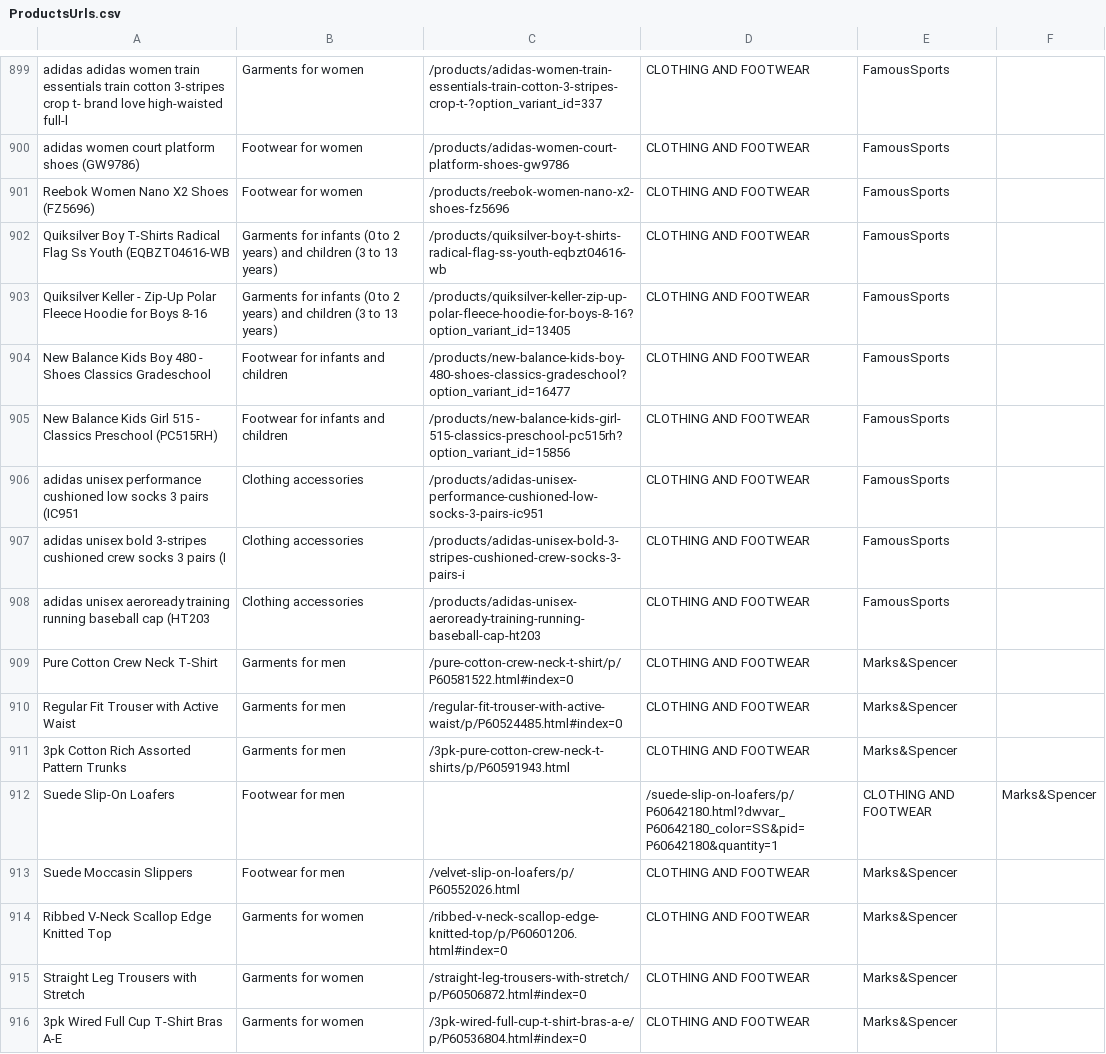
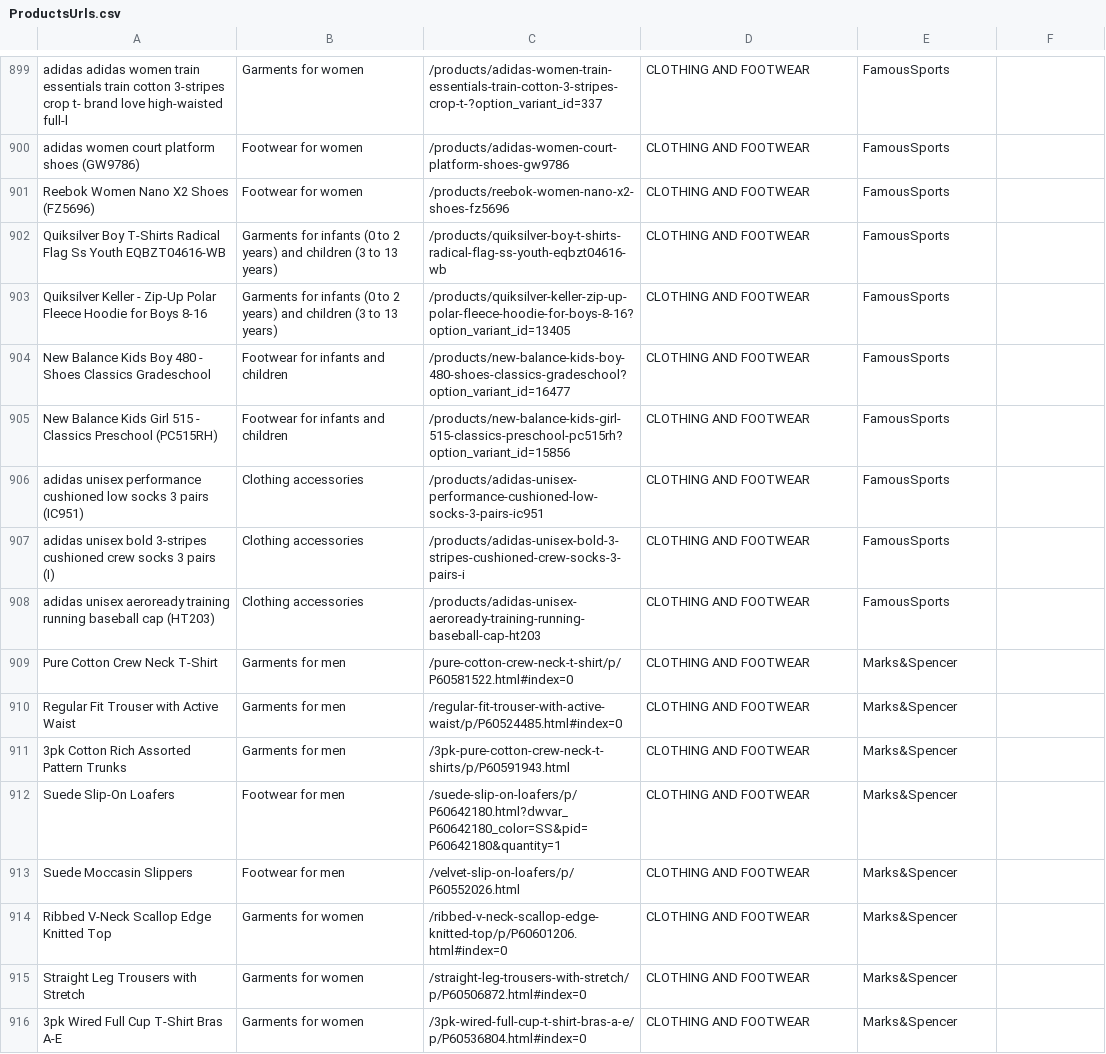
Before and after one commit to kvitalis/CyBPP, a CSV file: Datasets/ProductsUrls.csv, drawn as a sheet; only a part is shown, gaps mark what is left out.

Commit message:
Update ProductsUrls.csv

```diff
--- a/Datasets/ProductsUrls.csv
+++ b/Datasets/ProductsUrls.csv
@@ -907,3 +907,3 @@ adidas women court platform shoes (GW9786),Footwear for women,/products/adidas-w
 Reebok Women Nano X2 Shoes (FZ5696),Footwear for women,/products/reebok-women-nano-x2-shoes-fz5696,CLOTHING AND FOOTWEAR,FamousSports
-Quiksilver Boy T-Shirts Radical Flag Ss Youth (EQBZT04616-WB,Garments for infants (0 to 2 years) and children (3 to 13 years),/products/quiksilver-boy-t-shirts-radical-flag-ss-youth-eqbzt04616-wb,CLOTHING AND FOOTWEAR,FamousSports
+Quiksilver Boy T-Shirts Radical Flag Ss Youth EQBZT04616-WB,Garments for infants (0 to 2 years) and children (3 to 13 years),/products/quiksilver-boy-t-shirts-radical-flag-ss-youth-eqbzt04616-wb,CLOTHING AND FOOTWEAR,FamousSports
 Quiksilver Keller - Zip-Up Polar Fleece Hoodie for Boys 8-16,Garments for infants (0 to 2 years) and children (3 to 13 years),/products/quiksilver-keller-zip-up-polar-fleece-hoodie-for-boys-8-16?option_variant_id=13405,CLOTHING AND FOOTWEAR,FamousSports
@@ -911,5 +911,5 @@ New Balance Kids Boy 480 - Shoes Classics Gradeschool,Footwear for infants and c
 New Balance Kids Girl 515 - Classics Preschool (PC515RH),Footwear for infants and children,/products/new-balance-kids-girl-515-classics-preschool-pc515rh?option_variant_id=15856,CLOTHING AND FOOTWEAR,FamousSports
-adidas unisex performance cushioned low socks 3 pairs (IC951,Clothing accessories,/products/adidas-unisex-performance-cushioned-low-socks-3-pairs-ic951,CLOTHING AND FOOTWEAR,FamousSports
-adidas unisex bold 3-stripes cushioned crew socks 3 pairs (I,Clothing accessories,/products/adidas-unisex-bold-3-stripes-cushioned-crew-socks-3-pairs-i,CLOTHING AND FOOTWEAR,FamousSports
-adidas unisex aeroready training running baseball cap (HT203,Clothing accessories,/products/adidas-unisex-aeroready-training-running-baseball-cap-ht203,CLOTHING AND FOOTWEAR,FamousSports
+adidas unisex performance cushioned low socks 3 pairs (IC951), Clothing accessories,/products/adidas-unisex-performance-cushioned-low-socks-3-pairs-ic951,CLOTHING AND FOOTWEAR,FamousSports
+adidas unisex bold 3-stripes cushioned crew socks 3 pairs (I), Clothing accessories,/products/adidas-unisex-bold-3-stripes-cushioned-crew-socks-3-pairs-i,CLOTHING AND FOOTWEAR,FamousSports
+adidas unisex aeroready training running baseball cap (HT203),Clothing accessories,/products/adidas-unisex-aeroready-training-running-baseball-cap-ht203,CLOTHING AND FOOTWEAR,FamousSports
 Pure Cotton Crew Neck T-Shirt,Garments for men,/pure-cotton-crew-neck-t-shirt/p/P60581522.html#index=0,CLOTHING AND FOOTWEAR,Marks&Spencer
@@ -917,3 +917,3 @@ Regular Fit Trouser with Active Waist,Garments for men,/regular-fit-trouser-with
 3pk Cotton Rich Assorted Pattern Trunks,Garments for men,/3pk-pure-cotton-crew-neck-t-shirts/p/P60591943.html,CLOTHING AND FOOTWEAR,Marks&Spencer
-Suede Slip-On Loafers,Footwear for men,,/suede-slip-on-loafers/p/P60642180.html?dwvar_P60642180_color=SS&pid=P60642180&quantity=1,CLOTHING AND FOOTWEAR,Marks&Spencer
+Suede Slip-On Loafers,Footwear for men,/suede-slip-on-loafers/p/P60642180.html?dwvar_P60642180_color=SS&pid=P60642180&quantity=1,CLOTHING AND FOOTWEAR,Marks&Spencer
 Suede Moccasin Slippers,Footwear for men,/velvet-slip-on-loafers/p/P60552026.html,CLOTHING AND FOOTWEAR,Marks&Spencer
```
